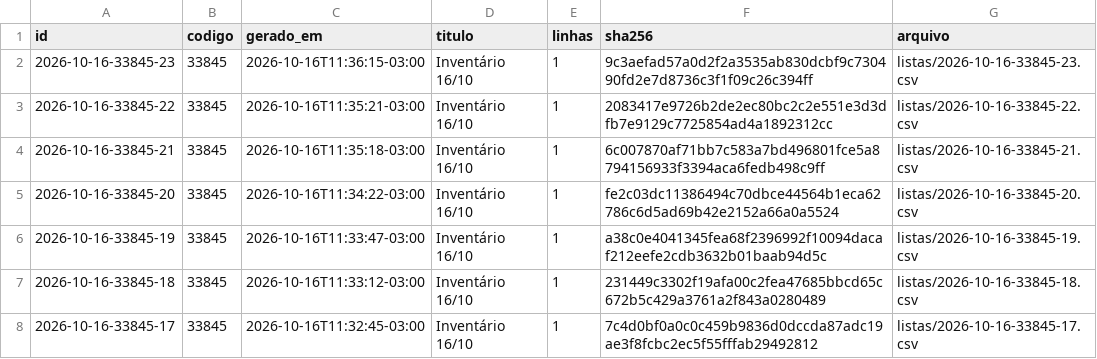
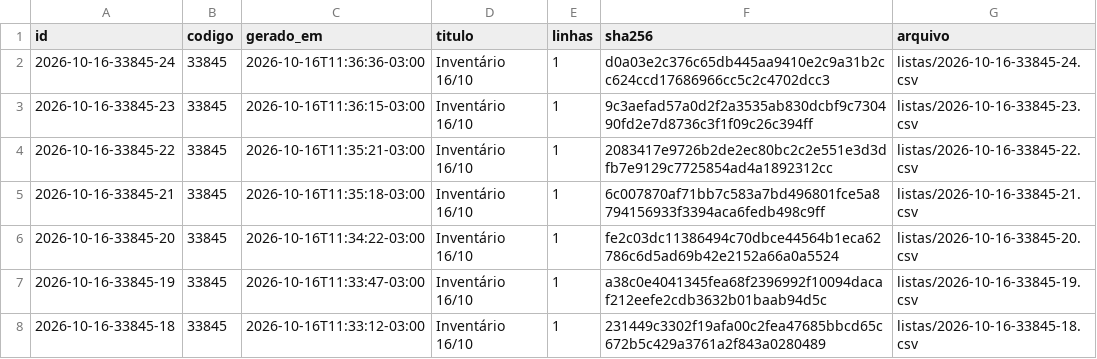
Before and after one commit to jofilho71/asidobem-listas, a CSV file: indice.csv, drawn as a sheet; only a part is shown; the shorter side is filled out with more unchanged rows; the diff names each change by its address in the sheet, - before the commit and + after, or states it on an @@ line.

```diff
--- a/indice.csv
+++ b/indice.csv
+row 2: 2026-10-16-33845-24 | 33845 | 2026-10-16T11:36:36-03:00 | Inventário 16/10 | 1 | d0a03e2c376c65db445aa9410e2c9a31b2cc624ccd17686966cc5c2c4702dcc3 | listas/2026-10-16-33845-24.csv
```
